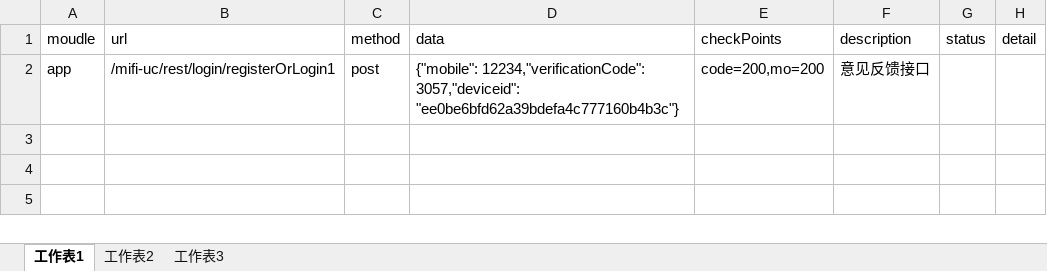
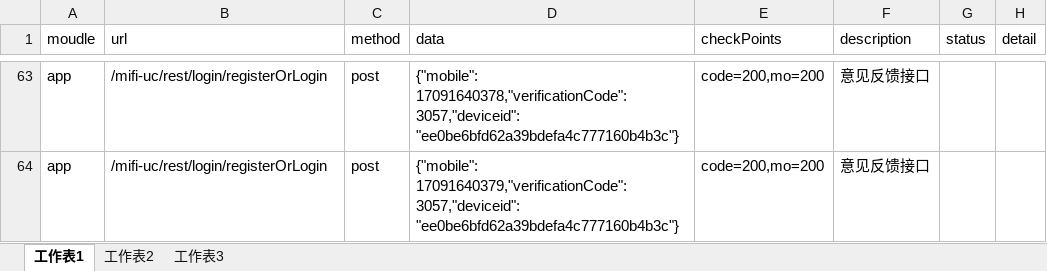
Before and after one commit to zeding2016/newDemo, an Excel workbook: data/case.xlsx, sheet 工作表1, drawn as a sheet; only a part is shown, gaps mark what is left out; values as stored, in another font and other column widths than the file's, no borders; addresses are those after the commit; the diff covers the shown part only; the diff names each change by its address in the sheet, - before the commit and + after, or states it on an @@ line.

```diff
--- a/data/case.xlsx (sheet 工作表1)
+++ b/data/case.xlsx (sheet 工作表1)
-B63 (url): /mifi-uc/rest/login/registerOrLogin1
+B63 (url): /mifi-uc/rest/login/registerOrLogin
-D63 (data): {"mobile": 12234,"verificationCode": 3057,"deviceid": "ee0be6bfd62a39bdefa4c777160b4b3c"}
+D63 (data): {"mobile": 17091640378,"verificationCode": 3057,"deviceid": "ee0be6bfd62a39bdefa4c777160b4b3c"}
+row 64: app | /mifi-uc/rest/login/registerOrLogin | post | {"mobile": 17091640379,"verificationCode": 3057,"deviceid": "ee0be6bfd62a39bdefa4c777160b4b3c"} | code=200,mo=200 | 意见反馈接口
```
Also changed, not shown: 61 added rows elsewhere in this sheet, 10 other files.
